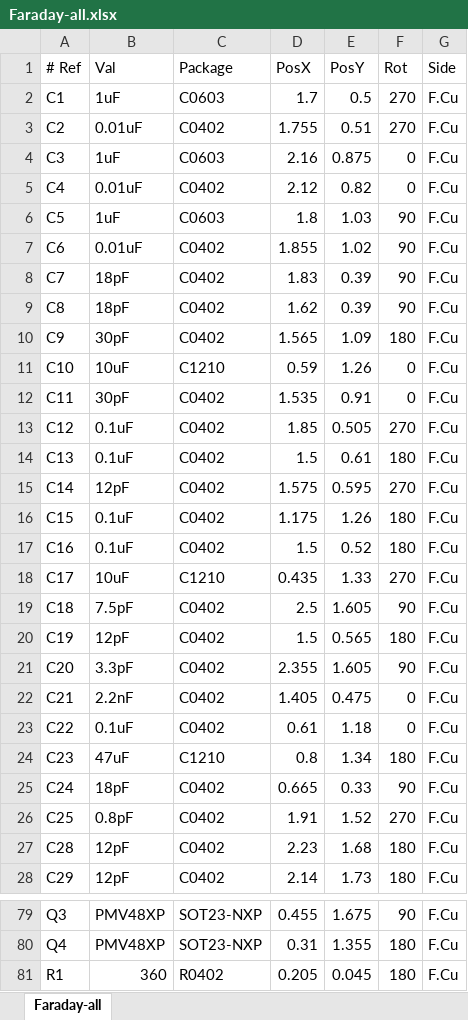
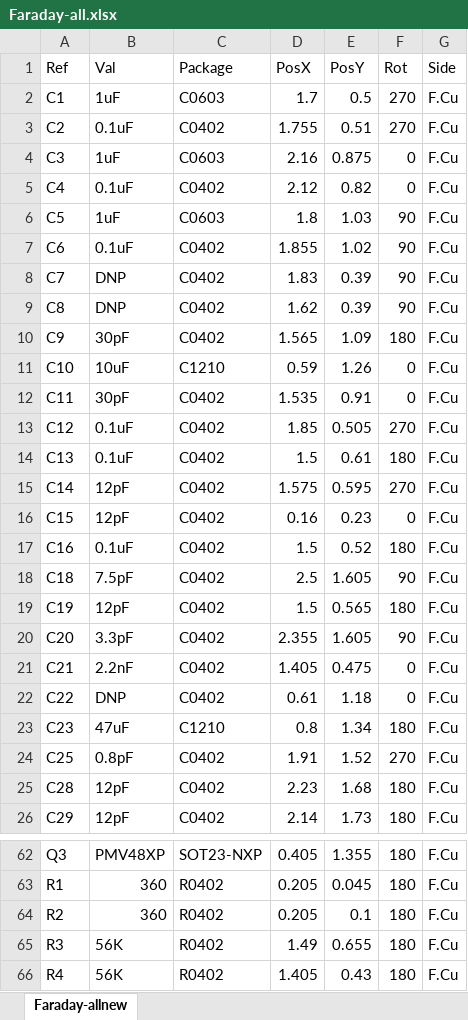
Before and after one commit to FaradayRF/FaradayRF-Hardware, an Excel workbook: Kicad-Faraday/OutputFiles/Faraday-all.xlsx, sheet Faraday-allnew, drawn as a sheet; only a part is shown, gaps mark what is left out; the shorter side is filled out with more unchanged rows; values as stored, in another font and other column widths than the file's, no borders; removed rows and columns are numbered as before the commit, all else as after; the diff covers the shown part only; the diff names each change by its address in the sheet, - before the commit and + after, or states it on an @@ line.

```diff
--- a/Kicad-Faraday/OutputFiles/Faraday-all.xlsx (sheet Faraday-allnew)
+++ b/Kicad-Faraday/OutputFiles/Faraday-all.xlsx (sheet Faraday-allnew)
-sheet tab: Faraday-all
+sheet tab: Faraday-allnew
-A1: # Ref
+A1: Ref
-B3 (Val): 0.01uF
+B3 (Val): 0.1uF
-B5 (Val): 0.01uF
+B5 (Val): 0.1uF
-B7 (Val): 0.01uF
+B7 (Val): 0.1uF
-B8:B9 (Val): 18pF
+B8:B9 (Val): DNP
-B16 (Val): 0.1uF
+B16 (Val): 12pF
-D16 (PosX): 1.175
+D16 (PosX): 0.16
-E16 (PosY): 1.26
+E16 (PosY): 0.23
-F16 (Rot): 180
+F16 (Rot): 0
-row 18: C17 | 10uF | C1210 | 0.435 | 1.33 | 270 | F.Cu
-B22 (Val): 0.1uF
+B22 (Val): DNP
-row 25: C24 | 18pF | C0402 | 0.665 | 0.33 | 90 | F.Cu
-D62 (PosX): 0.455
+D62 (PosX): 0.405
-E62 (PosY): 1.675
+E62 (PosY): 1.355
-F62 (Rot): 90
+F62 (Rot): 180
-row 80: Q4 | PMV48XP | SOT23-NXP | 0.31 | 1.355 | 180 | F.Cu
```
Also changed, not shown: 2 added rows, 23 removed rows and 17 edited cells elsewhere in this sheet, 17 other files.
